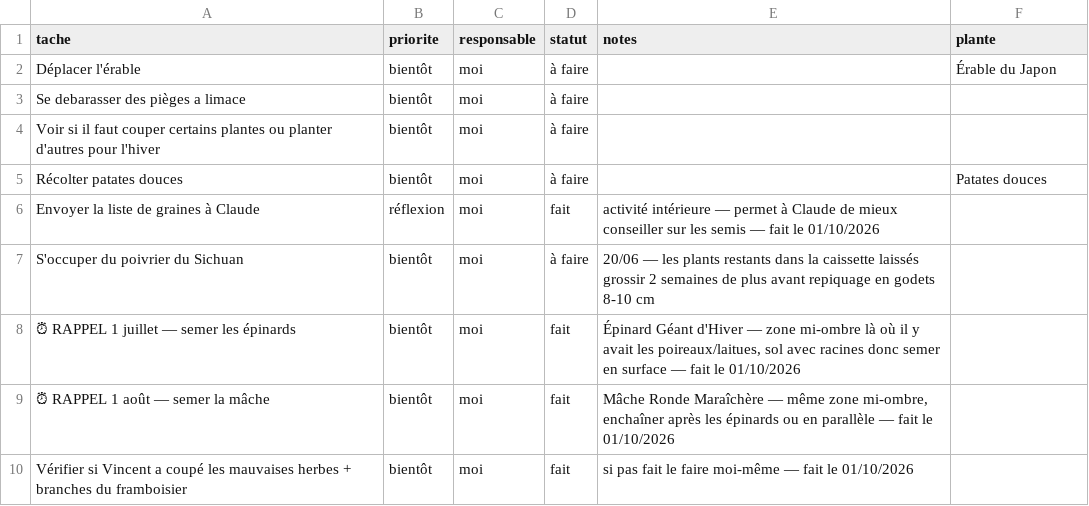
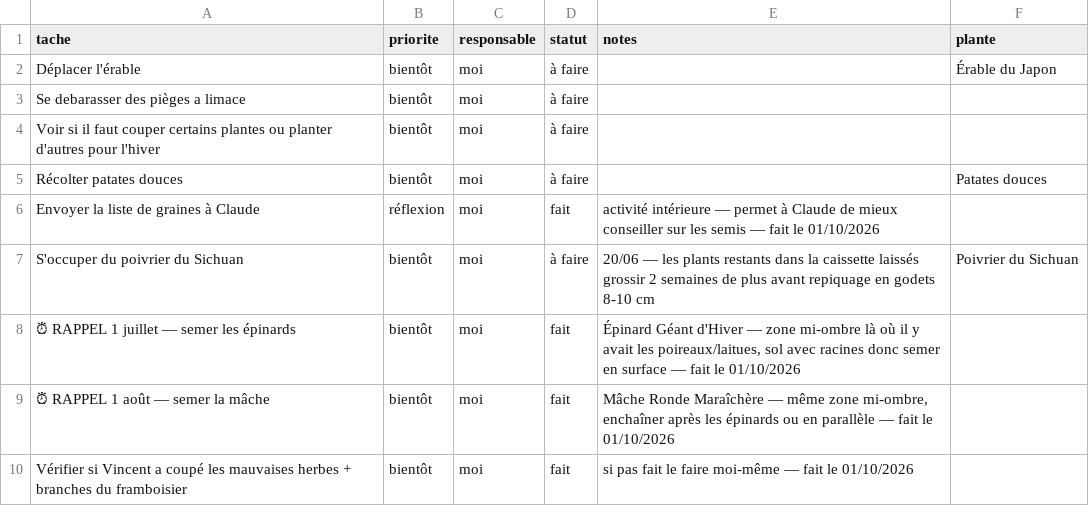
Before and after one commit to leblanctiphaine-px/Jardin, a CSV file: taches.csv, drawn as a sheet; only a part is shown.

Commit message:
Tâches : modifier « S'occuper du poivrier du Sichuan »

```diff
--- a/taches.csv
+++ b/taches.csv
@@ -6,3 +6,3 @@ Récolter patates douces,bientôt,moi,à faire,,Patates douces
 Envoyer la liste de graines à Claude,réflexion,moi,fait,activité intérieure — permet à Claude de mieux conseiller sur les semis — fait le 01/10/2026,
-S'occuper du poivrier du Sichuan,bientôt,moi,à faire,20/06 — les plants restants dans la caissette laissés grossir 2 semaines de plus avant repiquage en godets 8-10 cm,
+S'occuper du poivrier du Sichuan,bientôt,moi,à faire,20/06 — les plants restants dans la caissette laissés grossir 2 semaines de plus avant repiquage en godets 8-10 cm,Poivrier du Sichuan
 ⏰ RAPPEL 1 juillet — semer les épinards,bientôt,moi,fait,"Épinard Géant d'Hiver — zone mi-ombre là où il y avait les poireaux/laitues, sol avec racines donc semer en surface — fait le 01/10/2026",
```
